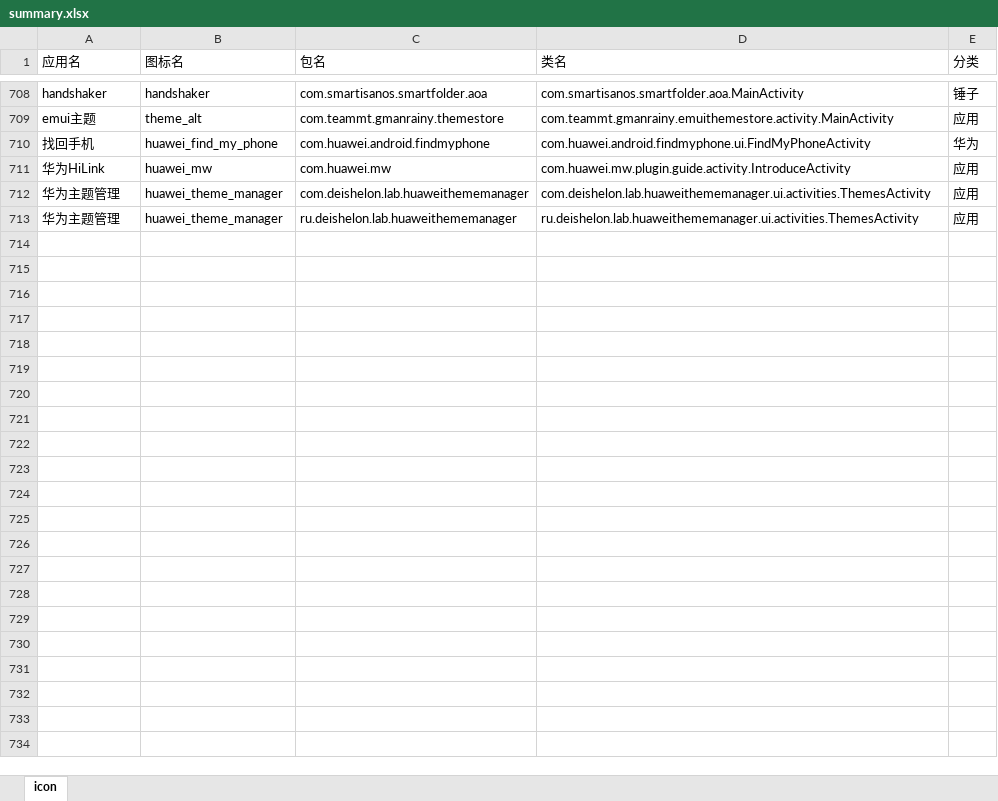
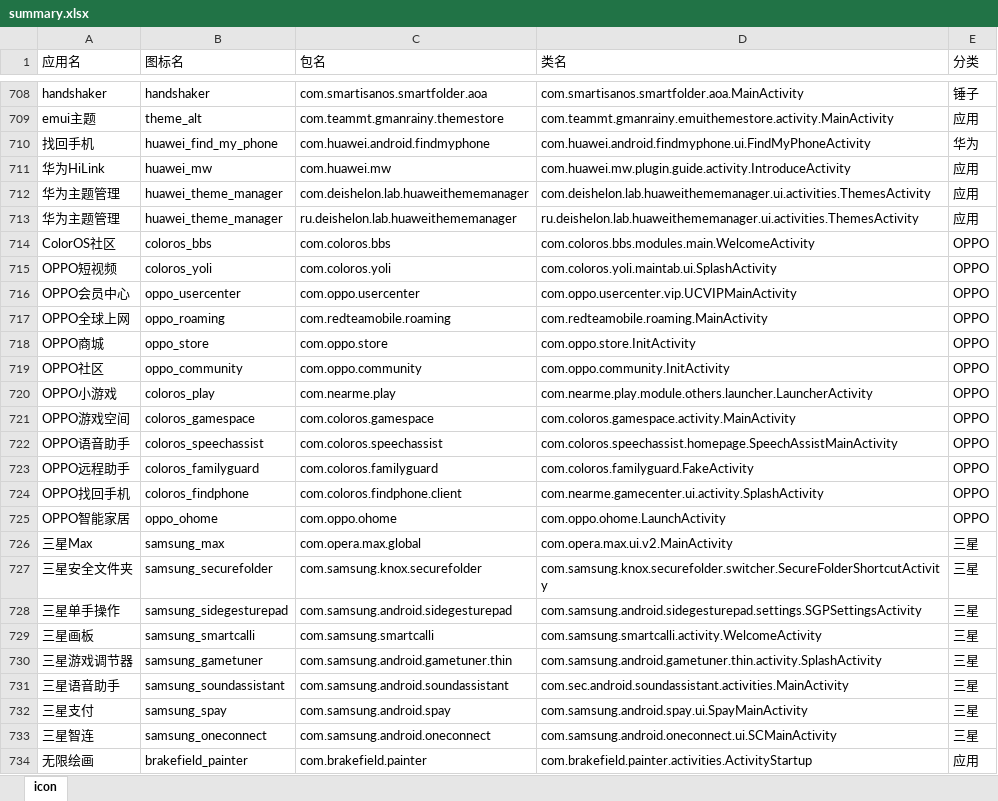
Before and after one commit to cjycsm/mistiness-iconpack, an Excel workbook: summary.xlsx, sheet icon, drawn as a sheet; only a part is shown, gaps mark what is left out; values as stored, in another font and other column widths than the file's, no borders; the diff names each change by its address in the sheet, - before the commit and + after, or states it on an @@ line.

```diff
--- a/summary.xlsx (sheet icon)
+++ b/summary.xlsx (sheet icon)
+row 714: ColorOS社区 | coloros_bbs | com.coloros.bbs | com.coloros.bbs.modules.main.WelcomeActivity | OPPO
+row 715: OPPO短视频 | coloros_yoli | com.coloros.yoli | com.coloros.yoli.maintab.ui.SplashActivity | OPPO
+row 716: OPPO会员中心 | oppo_usercenter | com.oppo.usercenter | com.oppo.usercenter.vip.UCVIPMainActivity | OPPO
+row 717: OPPO全球上网 | oppo_roaming | com.redteamobile.roaming | com.redteamobile.roaming.MainActivity | OPPO
+row 718: OPPO商城 | oppo_store | com.oppo.store | com.oppo.store.InitActivity | OPPO
+row 719: OPPO社区 | oppo_community | com.oppo.community | com.oppo.community.InitActivity | OPPO
+row 720: OPPO小游戏 | coloros_play | com.nearme.play | com.nearme.play.module.others.launcher.LauncherActivity | OPPO
+row 721: OPPO游戏空间 | coloros_gamespace | com.coloros.gamespace | com.coloros.gamespace.activity.MainActivity | OPPO
+row 722: OPPO语音助手 | coloros_speechassist | com.coloros.speechassist | com.coloros.speechassist.homepage.SpeechAssistMainActivity | OPPO
+row 723: OPPO远程助手 | coloros_familyguard | com.coloros.familyguard | com.coloros.familyguard.FakeActivity | OPPO
+row 724: OPPO找回手机 | coloros_findphone | com.coloros.findphone.client | com.nearme.gamecenter.ui.activity.SplashActivity | OPPO
+row 725: OPPO智能家居 | oppo_ohome | com.oppo.ohome | com.oppo.ohome.LaunchActivity | OPPO
+row 726: 三星Max | samsung_max | com.opera.max.global | com.opera.max.ui.v2.MainActivity | 三星
+row 727: 三星安全文件夹 | samsung_securefolder | com.samsung.knox.securefolder | com.samsung.knox.securefolder.switcher.SecureFolderShortcutActivity | 三星
+row 728: 三星单手操作 | samsung_sidegesturepad | com.samsung.android.sidegesturepad | com.samsung.android.sidegesturepad.settings.SGPSettingsActivity | 三星
+row 729: 三星画板 | samsung_smartcalli | com.samsung.smartcalli | com.samsung.smartcalli.activity.WelcomeActivity | 三星
+row 730: 三星游戏调节器 | samsung_gametuner | com.samsung.android.gametuner.thin | com.samsung.android.gametuner.thin.activity.SplashActivity | 三星
+row 731: 三星语音助手 | samsung_soundassistant | com.samsung.android.soundassistant | com.sec.android.soundassistant.activities.MainActivity | 三星
+row 732: 三星支付 | samsung_spay | com.samsung.android.spay | com.samsung.android.spay.ui.SpayMainActivity | 三星
+row 733: 三星智连 | samsung_oneconnect | com.samsung.android.oneconnect | com.samsung.android.oneconnect.ui.SCMainActivity | 三星
+row 734: 无限绘画 | brakefield_painter | com.brakefield.painter | com.brakefield.painter.activities.ActivityStartup | 应用
```
Also changed, not shown: 11 other files.
